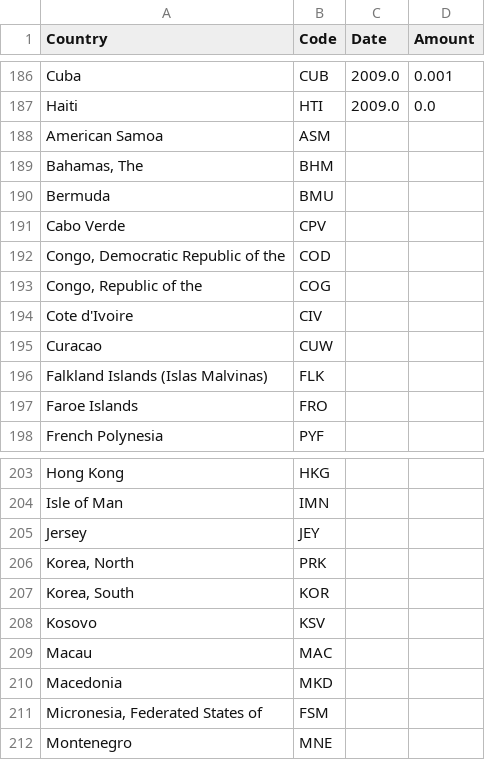
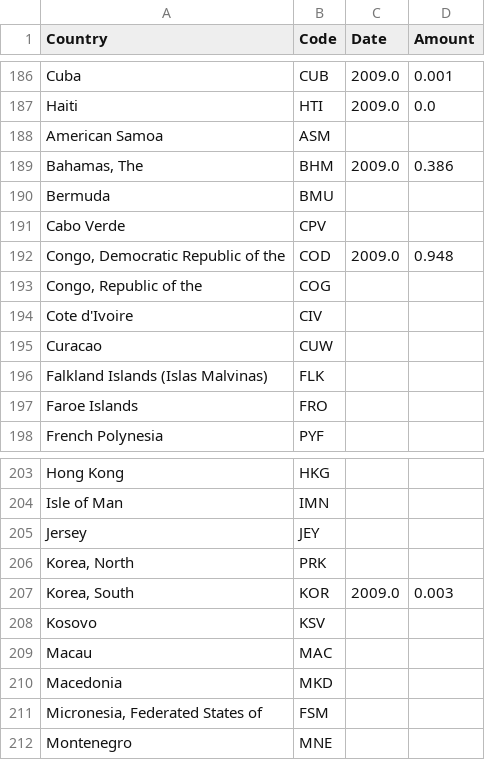
Before and after one commit to kimfetti/Projects, a CSV file: Etc/LDI_with_Codes.csv, drawn as a sheet; only a part is shown, gaps mark what is left out.

Commit message:
Update LDI_with_Codes.csv

```diff
--- a/Etc/LDI_with_Codes.csv
+++ b/Etc/LDI_with_Codes.csv
@@ -188,6 +188,6 @@ Haiti,HTI,2009.0,0.0
 American Samoa,ASM,,
-"Bahamas, The",BHM,,
+"Bahamas, The",BHM,2009.0,0.386
 Bermuda,BMU,,
 Cabo Verde,CPV,,
-"Congo, Democratic Republic of the",COD,,
+"Congo, Democratic Republic of the",COD,2009.0,0.948
 "Congo, Republic of the",COG,,
@@ -206,3 +206,3 @@ Jersey,JEY,,
 "Korea, North",PRK,,
-"Korea, South",KOR,,
+"Korea, South",KOR,2009.0,0.003
 Kosovo,KSV,,
```
